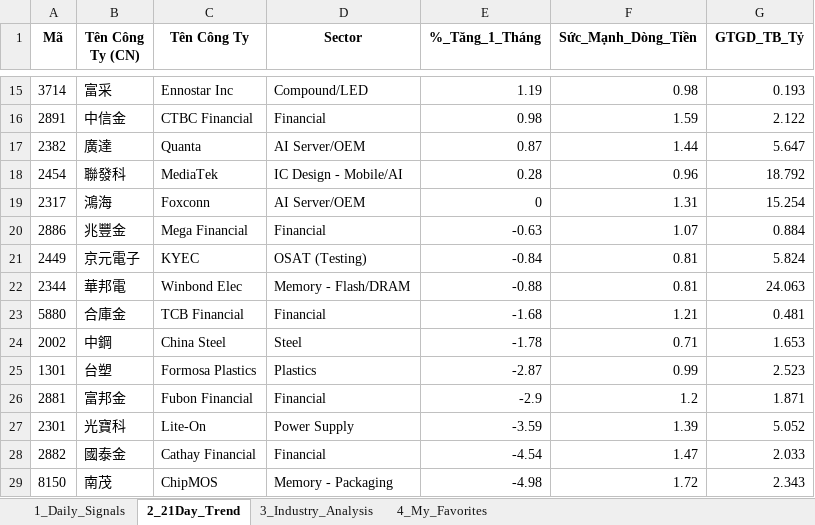
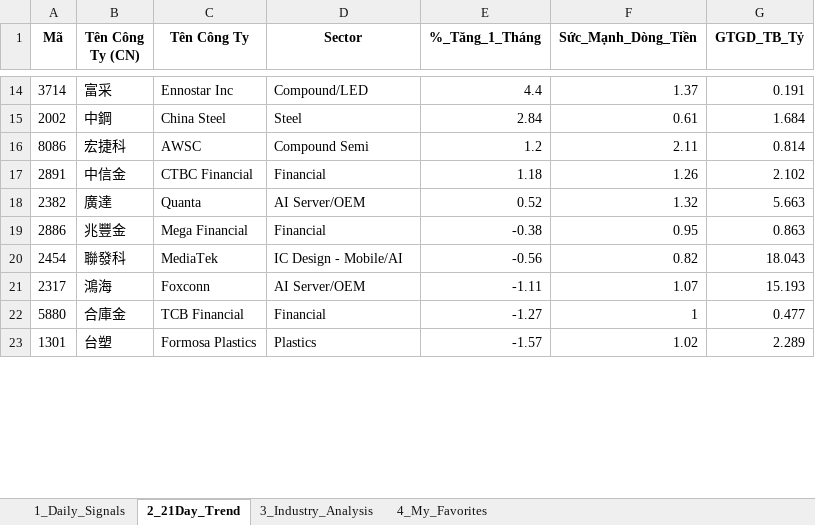
Before and after one commit to chipmoon/dashboard-tw, an Excel workbook: Taiwan_Market_Data_Latest.xlsx, sheet 2_21Day_Trend, drawn as a sheet; only a part is shown, gaps mark what is left out; values as stored, in another font and other column widths than the file's, no borders; removed rows and columns are numbered as before the commit, all else as after; the diff covers the shown part only; the diff names each change by its address in the sheet, - before the commit and + after, or states it on an @@ line.

```diff
--- a/Taiwan_Market_Data_Latest.xlsx (sheet 2_21Day_Trend)
+++ b/Taiwan_Market_Data_Latest.xlsx (sheet 2_21Day_Trend)
-E14 (%_Tăng_1_Tháng): 1.19
+E14 (%_Tăng_1_Tháng): 4.4
-F14 (Sức_Mạnh_Dòng_Tiền): 0.98
+F14 (Sức_Mạnh_Dòng_Tiền): 1.37
-G14 (GTGD_TB_Tỷ): 0.193
+G14 (GTGD_TB_Tỷ): 0.191
+row 15: 2002 | 中鋼 | China Steel | Steel | 2.84 | 0.61 | 1.684
+row 16: 8086 | 宏捷科 | AWSC | Compound Semi | 1.2 | 2.11 | 0.814
-E17 (%_Tăng_1_Tháng): 0.98
+E17 (%_Tăng_1_Tháng): 1.18
-F17 (Sức_Mạnh_Dòng_Tiền): 1.59
+F17 (Sức_Mạnh_Dòng_Tiền): 1.26
-G17 (GTGD_TB_Tỷ): 2.122
+G17 (GTGD_TB_Tỷ): 2.102
-E18 (%_Tăng_1_Tháng): 0.87
+E18 (%_Tăng_1_Tháng): 0.52
-F18 (Sức_Mạnh_Dòng_Tiền): 1.44
+F18 (Sức_Mạnh_Dòng_Tiền): 1.32
-G18 (GTGD_TB_Tỷ): 5.647
+G18 (GTGD_TB_Tỷ): 5.663
+row 19: 2886 | 兆豐金 | Mega Financial | Financial | -0.38 | 0.95 | 0.863
-E20 (%_Tăng_1_Tháng): 0.28
+E20 (%_Tăng_1_Tháng): -0.56
-F20 (Sức_Mạnh_Dòng_Tiền): 0.96
+F20 (Sức_Mạnh_Dòng_Tiền): 0.82
-G20 (GTGD_TB_Tỷ): 18.792
+G20 (GTGD_TB_Tỷ): 18.043
-E21 (%_Tăng_1_Tháng): 0
+E21 (%_Tăng_1_Tháng): -1.11
-F21 (Sức_Mạnh_Dòng_Tiền): 1.31
+F21 (Sức_Mạnh_Dòng_Tiền): 1.07
-G21 (GTGD_TB_Tỷ): 15.254
+G21 (GTGD_TB_Tỷ): 15.193
-row 20: 2886 | 兆豐金 | Mega Financial | Financial | -0.63 | 1.07 | 0.884
-row 21: 2449 | 京元電子 | KYEC | OSAT (Testing) | -0.84 | 0.81 | 5.824
-row 22: 2344 | 華邦電 | Winbond Elec | Memory - Flash/DRAM | -0.88 | 0.81 | 24.063
-E22 (%_Tăng_1_Tháng): -1.68
+E22 (%_Tăng_1_Tháng): -1.27
-F22 (Sức_Mạnh_Dòng_Tiền): 1.21
+F22 (Sức_Mạnh_Dòng_Tiền): 1
-G22 (GTGD_TB_Tỷ): 0.481
+G22 (GTGD_TB_Tỷ): 0.477
-row 24: 2002 | 中鋼 | China Steel | Steel | -1.78 | 0.71 | 1.653
-E23 (%_Tăng_1_Tháng): -2.87
+E23 (%_Tăng_1_Tháng): -1.57
-F23 (Sức_Mạnh_Dòng_Tiền): 0.99
+F23 (Sức_Mạnh_Dòng_Tiền): 1.02
-G23 (GTGD_TB_Tỷ): 2.523
+G23 (GTGD_TB_Tỷ): 2.289
-row 26: 2881 | 富邦金 | Fubon Financial | Financial | -2.9 | 1.2 | 1.871
-row 27: 2301 | 光寶科 | Lite-On | Power Supply | -3.59 | 1.39 | 5.052
-row 28: 2882 | 國泰金 | Cathay Financial | Financial | -4.54 | 1.47 | 2.033
-row 29: 8150 | 南茂 | ChipMOS | Memory - Packaging | -4.98 | 1.72 | 2.343
```
Also changed, not shown: 21 added rows, 16 removed rows and 58 edited cells elsewhere in this sheet, sheet 1_Daily_Signals, sheet 3_Industry_Analysis, sheet 4_My_Favorites.
